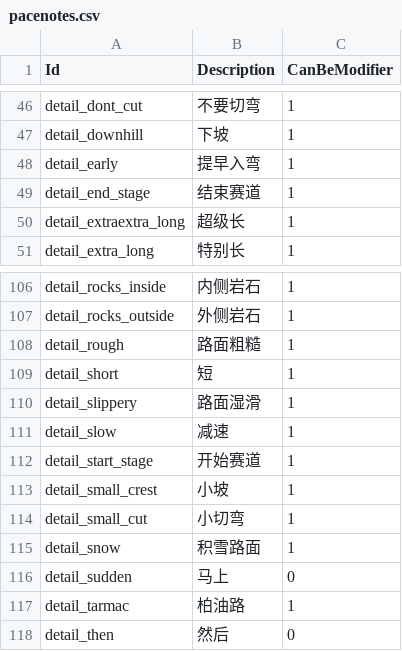
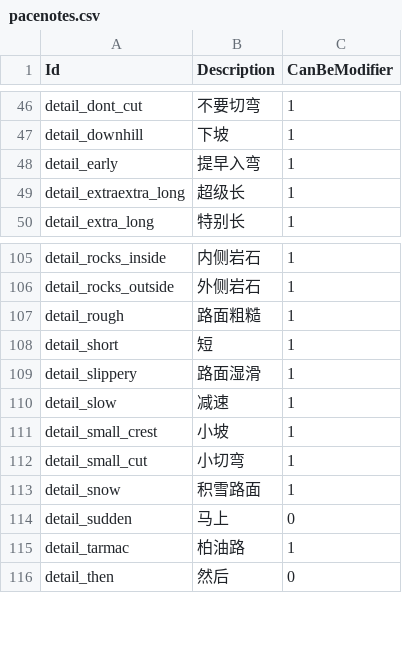
Before and after one commit to strawhatboy/ztmz_pacenote, a CSV file: ZTMZ.PacenoteTool.ScriptEditor/pacenotes.csv, drawn as a sheet; only a part is shown, gaps mark what is left out; the diff names each change by its address in the sheet, - before the commit and + after, or states it on an @@ line.

```diff
--- a/ZTMZ.PacenoteTool.ScriptEditor/pacenotes.csv
+++ b/ZTMZ.PacenoteTool.ScriptEditor/pacenotes.csv
-row 49: detail_end_stage | 结束赛道 | 1
-row 112: detail_start_stage | 开始赛道 | 1
```
Also changed, not shown: ZTMZ.PacenoteTool.ScriptEditor/aliases.csv, 6 other files.
